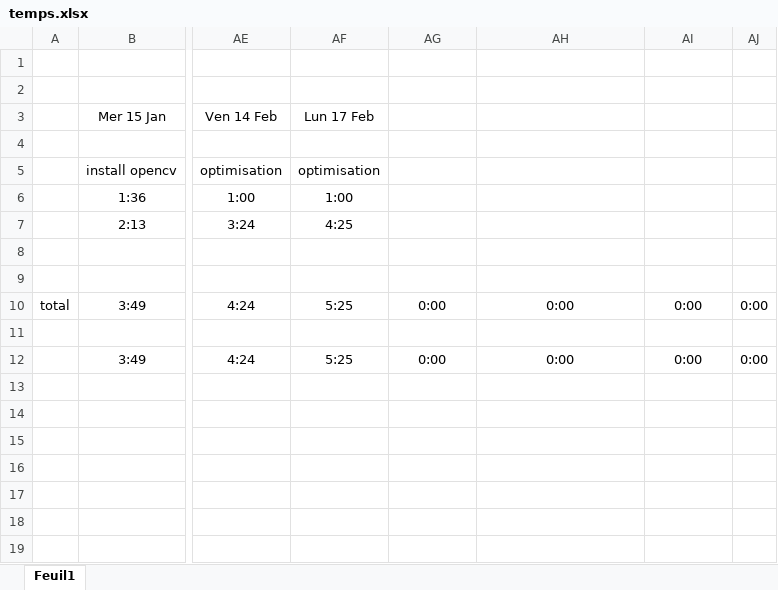
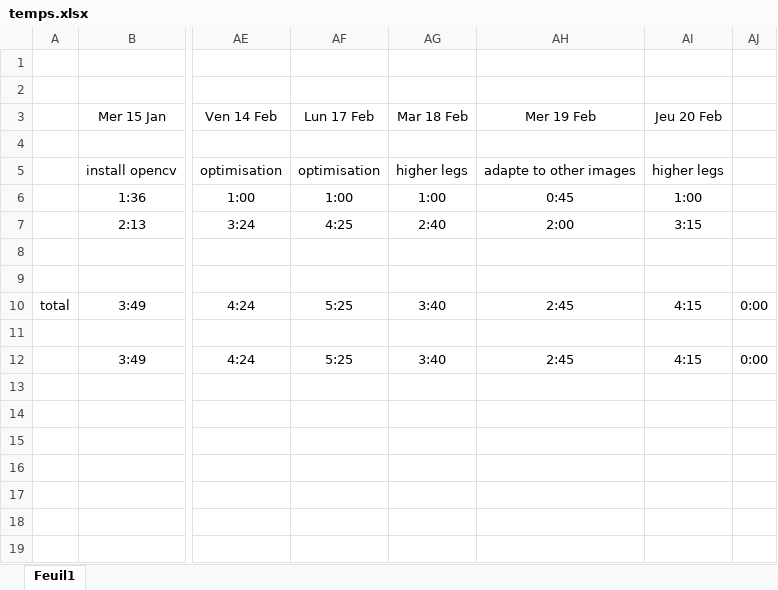
Before and after one commit to guillaume-lrt/Thesis-animal-animation, an Excel workbook: Documents/temps.xlsx, sheet Feuil1, drawn as a sheet; only a part is shown, gaps mark what is left out; values as stored, in another font and other column widths than the file's, no borders; charts and pictures not drawn; the diff names each change by its address in the sheet, - before the commit and + after, or states it on an @@ line.

Commit message:
higher part of legs

```diff
--- a/Documents/temps.xlsx (sheet Feuil1)
+++ b/Documents/temps.xlsx (sheet Feuil1)
-AG3: (empty)
+AG3: Mar 18 Feb
-AH3: (empty)
+AH3: Mer 19 Feb
-AI3: (empty)
+AI3: Jeu 20 Feb
-AG5 (Mar 18 Feb): (empty)
+AG5 (Mar 18 Feb): higher legs
-AH5 (Mer 19 Feb): (empty)
+AH5 (Mer 19 Feb): adapte to other images
-AI5 (Jeu 20 Feb): (empty)
+AI5 (Jeu 20 Feb): higher legs
-AG6 (Mar 18 Feb): (empty)
+AG6 (Mar 18 Feb): 1:00
-AH6 (Mer 19 Feb): (empty)
+AH6 (Mer 19 Feb): 0:45
-AI6 (Jeu 20 Feb): (empty)
+AI6 (Jeu 20 Feb): 1:00
-AG7 (Mar 18 Feb): (empty)
+AG7 (Mar 18 Feb): 2:40
-AH7 (Mer 19 Feb): (empty)
+AH7 (Mer 19 Feb): 2:00
-AI7 (Jeu 20 Feb): (empty)
+AI7 (Jeu 20 Feb): 3:15
-AG10 (Mar 18 Feb): 0:00
+AG10 (Mar 18 Feb): 3:40
-AH10 (Mer 19 Feb): 0:00
+AH10 (Mer 19 Feb): 2:45
-AI10 (Jeu 20 Feb): 0:00
+AI10 (Jeu 20 Feb): 4:15
-AG12 (Mar 18 Feb): 0:00
+AG12 (Mar 18 Feb): 3:40
-AH12 (Mer 19 Feb): 0:00
+AH12 (Mer 19 Feb): 2:45
-AI12 (Jeu 20 Feb): 0:00
+AI12 (Jeu 20 Feb): 4:15
```
Also changed, not shown: 20 other files.
